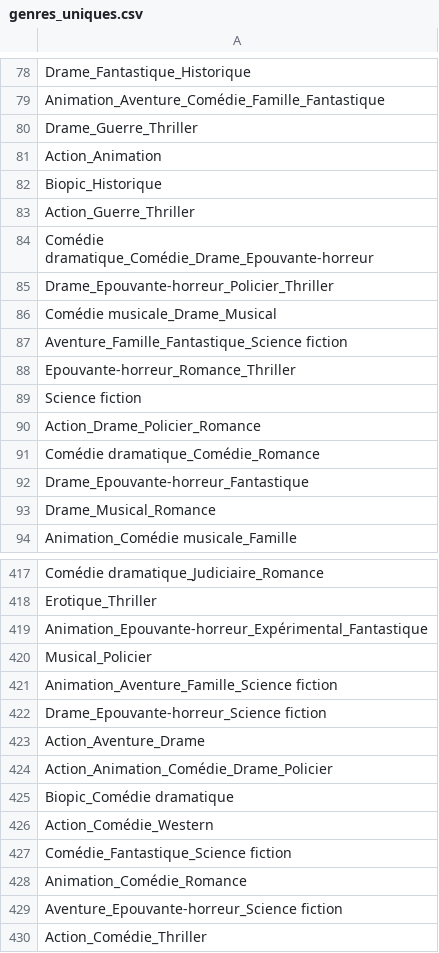
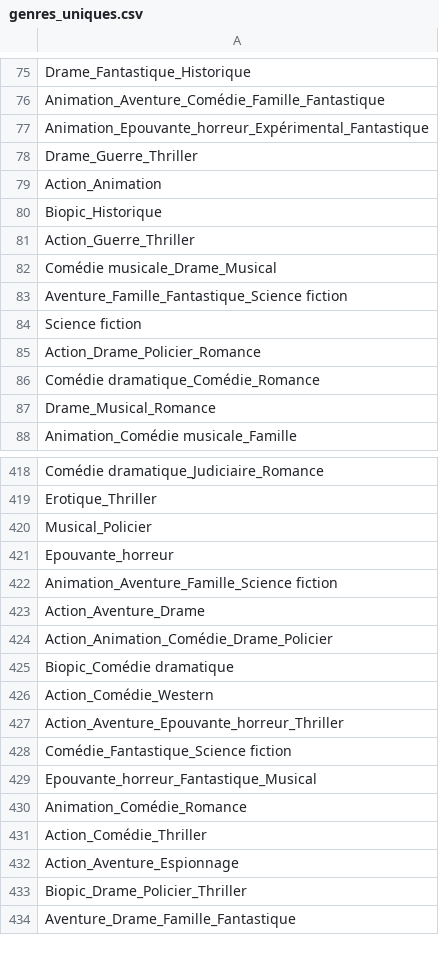
Before and after one commit to RolaMmss/prevoir_la_popularite_d_un_film, a CSV file: machine_learning/genres_uniques.csv, drawn as a sheet; only a part is shown, gaps mark what is left out; the shorter side is filled out with more unchanged rows; removed rows and columns are numbered as before the commit, all else as after; the diff covers the shown part only; the diff names each change by its address in the sheet, - before the commit and + after, or states it on an @@ line.

```diff
--- a/machine_learning/genres_uniques.csv
+++ b/machine_learning/genres_uniques.csv
+row 77: Animation_Epouvante_horreur_Expérimental_Fantastique
-row 84: Comédie dramatique_Comédie_Drame_Epouvante-horreur
-row 85: Drame_Epouvante-horreur_Policier_Thriller
-row 88: Epouvante-horreur_Romance_Thriller
-row 92: Drame_Epouvante-horreur_Fantastique
-row 419: Animation_Epouvante-horreur_Expérimental_Fantastique
+row 421: Epouvante_horreur
-row 422: Drame_Epouvante-horreur_Science fiction
+row 427: Action_Aventure_Epouvante_horreur_Thriller
+row 429: Epouvante_horreur_Fantastique_Musical
-row 429: Aventure_Epouvante-horreur_Science fiction
```
Also changed, not shown: 33 added rows, 30 removed rows and 6 edited cells elsewhere in this file, machine_learning/genre_unique.csv, 3 other files.
